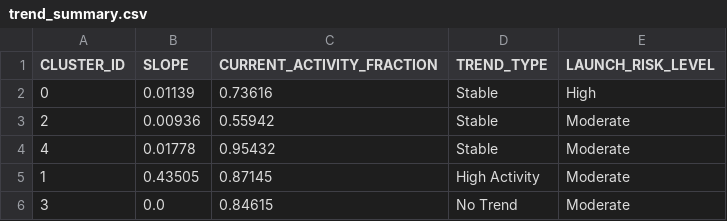
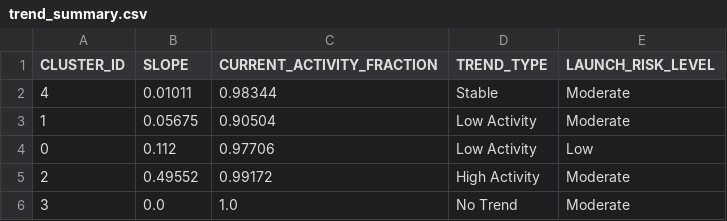
Before and after one commit to Sushrut2007/SpaceDebrisRadar.AI, a CSV file: data/outputs/trend_summary.csv, drawn as a sheet.

```diff
--- a/data/outputs/trend_summary.csv
+++ b/data/outputs/trend_summary.csv
@@ -1,6 +1,6 @@
 CLUSTER_ID,SLOPE,CURRENT_ACTIVITY_FRACTION,TREND_TYPE,LAUNCH_RISK_LEVEL
-0,0.01139,0.73616,Stable,High
-2,0.00936,0.55942,Stable,Moderate
-4,0.01778,0.95432,Stable,Moderate
-1,0.43505,0.87145,High Activity,Moderate
-3,0.0,0.84615,No Trend,Moderate
+4,0.01011,0.98344,Stable,Moderate
+1,0.05675,0.90504,Low Activity,Moderate
+0,0.112,0.97706,Low Activity,Low
+2,0.49552,0.99172,High Activity,Moderate
+3,0.0,1.0,No Trend,Moderate
```
Also changed, not shown: 5 other files.
